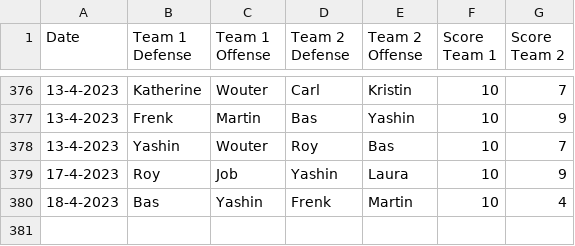
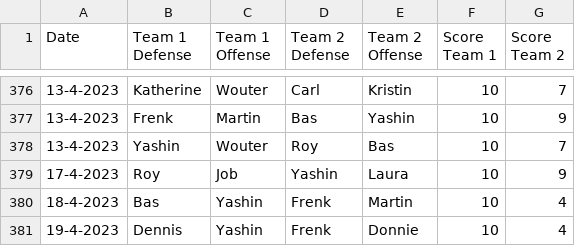
Before and after one commit to BartvonMeijenfeldt/fussball_rankings, a CSV file: results_table_football.csv, drawn as a sheet; only a part is shown, gaps mark what is left out; the diff names each change by its address in the sheet, - before the commit and + after, or states it on an @@ line.

```diff
--- a/results_table_football.csv
+++ b/results_table_football.csv
+row 381: 19-4-2023 | Dennis | Yashin | Frenk | Donnie | 10 | 4
```
Also changed, not shown: beta_ratings.csv, calculations.csv, 1 other file.
